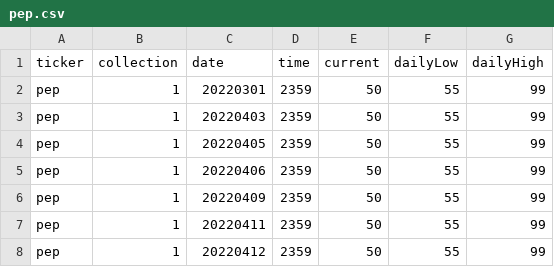
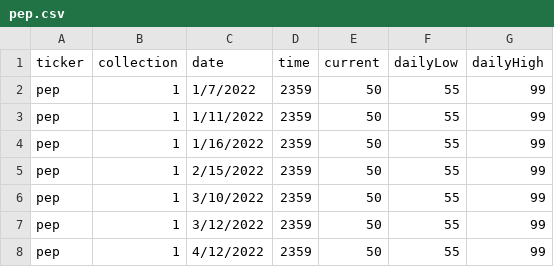
Before and after one commit to DOWRIGHTTV/MS-SE, a CSV file: Collections/Collection1/pep.csv, drawn as a sheet.

```diff
--- a/Collections/Collection1/pep.csv
+++ b/Collections/Collection1/pep.csv
@@ -1,8 +1,8 @@
 ticker,collection,date,time,current,dailyLow,dailyHigh
-pep,1,20220301,2359,50,55,99
-pep,1,20220403,2359,50,55,99
-pep,1,20220405,2359,50,55,99
-pep,1,20220406,2359,50,55,99
-pep,1,20220409,2359,50,55,99
-pep,1,20220411,2359,50,55,99
-pep,1,20220412,2359,50,55,99
+pep,1,1/7/2022,2359,50,55,99
+pep,1,1/11/2022,2359,50,55,99
+pep,1,1/16/2022,2359,50,55,99
+pep,1,2/15/2022,2359,50,55,99
+pep,1,3/10/2022,2359,50,55,99
+pep,1,3/12/2022,2359,50,55,99
+pep,1,4/12/2022,2359,50,55,99
```
Also changed, not shown: Collections/Collection1/aa.csv, Collections/Collection1/amd.csv, 5 other files.
